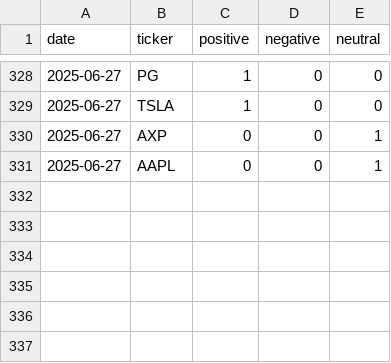
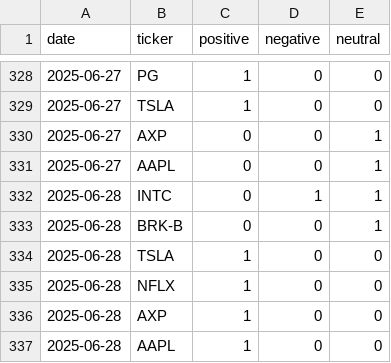
Before and after one commit to EmanFatima-ef/News_Sentiment_Analysis, a CSV file: daily_sentiment_counts.csv, drawn as a sheet; only a part is shown, gaps mark what is left out.

```diff
--- a/daily_sentiment_counts.csv
+++ b/daily_sentiment_counts.csv
@@ -331 +331,7 @@ date,ticker,positive,negative,neutral
 2025-06-27,AAPL,0,0,1
+2025-06-28,INTC,0,1,1
+2025-06-28,BRK-B,0,0,1
+2025-06-28,TSLA,1,0,0
+2025-06-28,NFLX,1,0,0
+2025-06-28,AXP,1,0,0
+2025-06-28,AAPL,1,0,0
```
Also changed, not shown: daily_news_data.csv.
